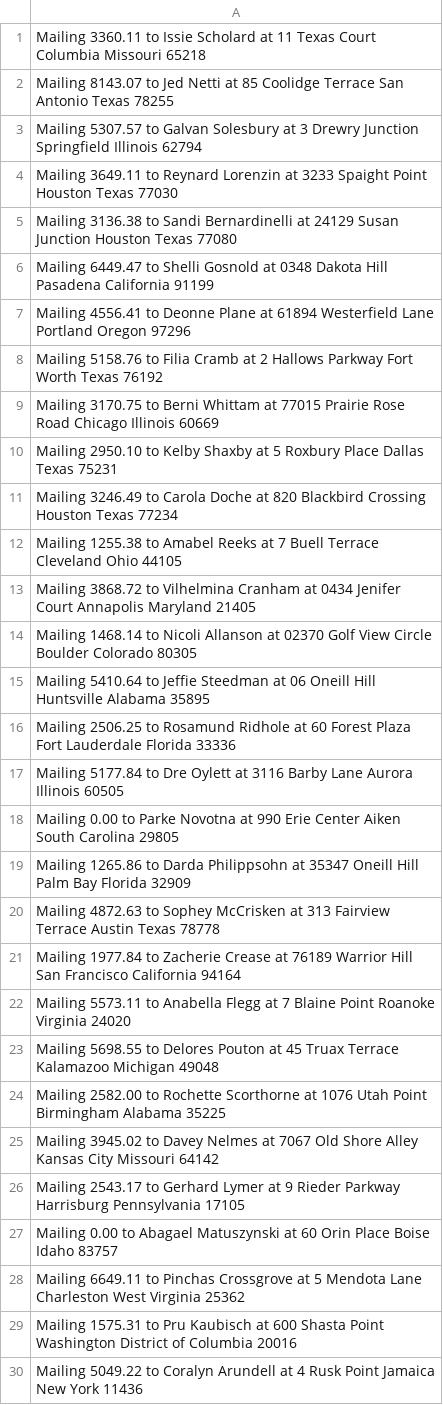
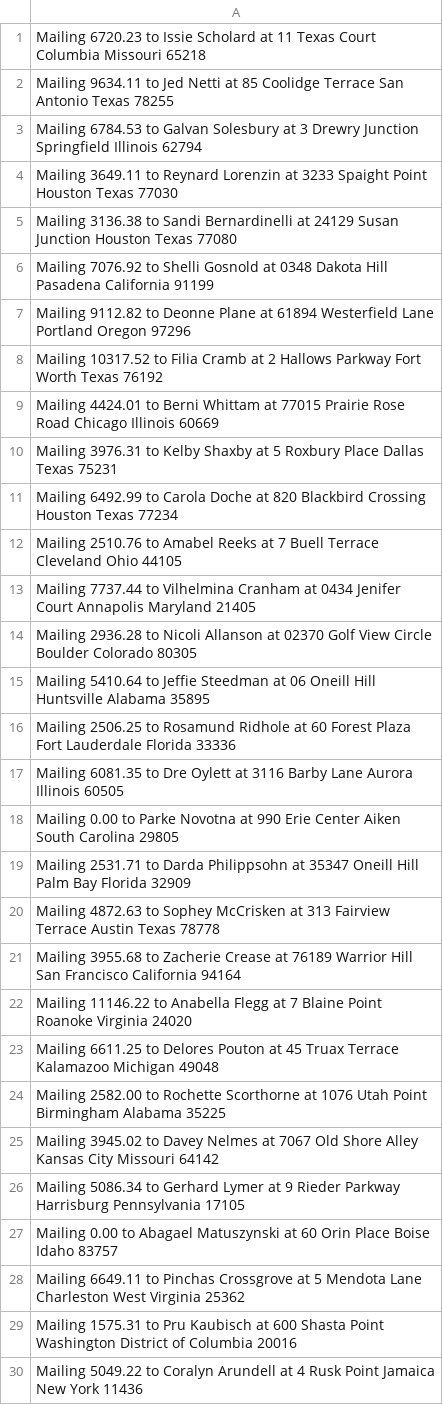
Before and after one commit to Woodsy-25/team1_CS_2450_601, a CSV file: paylog_old.csv, drawn as a sheet; only a part is shown; the diff covers the shown part only.

Commit message:
added get_data to employee class

```diff
--- a/paylog_old.csv
+++ b/paylog_old.csv
@@ -1,27 +1,27 @@
-Mailing 3360.11 to Issie Scholard at 11 Texas Court Columbia Missouri 65218
-Mailing 8143.07 to Jed Netti at 85 Coolidge Terrace San Antonio Texas 78255
-Mailing 5307.57 to Galvan Solesbury at 3 Drewry Junction Springfield Illinois 62794
+Mailing 6720.23 to Issie Scholard at 11 Texas Court Columbia Missouri 65218
+Mailing 9634.11 to Jed Netti at 85 Coolidge Terrace San Antonio Texas 78255
+Mailing 6784.53 to Galvan Solesbury at 3 Drewry Junction Springfield Illinois 62794
 Mailing 3649.11 to Reynard Lorenzin at 3233 Spaight Point Houston Texas 77030
 Mailing 3136.38 to Sandi Bernardinelli at 24129 Susan Junction Houston Texas 77080
-Mailing 6449.47 to Shelli Gosnold at 0348 Dakota Hill Pasadena California 91199
-Mailing 4556.41 to Deonne Plane at 61894 Westerfield Lane Portland Oregon 97296
-Mailing 5158.76 to Filia Cramb at 2 Hallows Parkway Fort Worth Texas 76192
-Mailing 3170.75 to Berni Whittam at 77015 Prairie Rose Road Chicago Illinois 60669
-Mailing 2950.10 to Kelby Shaxby at 5 Roxbury Place Dallas Texas 75231
-Mailing 3246.49 to Carola Doche at 820 Blackbird Crossing Houston Texas 77234
-Mailing 1255.38 to Amabel Reeks at 7 Buell Terrace Cleveland Ohio 44105
-Mailing 3868.72 to Vilhelmina Cranham at 0434 Jenifer Court Annapolis Maryland 21405
-Mailing 1468.14 to Nicoli Allanson at 02370 Golf View Circle Boulder Colorado 80305
+Mailing 7076.92 to Shelli Gosnold at 0348 Dakota Hill Pasadena California 91199
+Mailing 9112.82 to Deonne Plane at 61894 Westerfield Lane Portland Oregon 97296
+Mailing 10317.52 to Filia Cramb at 2 Hallows Parkway Fort Worth Texas 76192
+Mailing 4424.01 to Berni Whittam at 77015 Prairie Rose Road Chicago Illinois 60669
+Mailing 3976.31 to Kelby Shaxby at 5 Roxbury Place Dallas Texas 75231
+Mailing 6492.99 to Carola Doche at 820 Blackbird Crossing Houston Texas 77234
+Mailing 2510.76 to Amabel Reeks at 7 Buell Terrace Cleveland Ohio 44105
+Mailing 7737.44 to Vilhelmina Cranham at 0434 Jenifer Court Annapolis Maryland 21405
+Mailing 2936.28 to Nicoli Allanson at 02370 Golf View Circle Boulder Colorado 80305
 Mailing 5410.64 to Jeffie Steedman at 06 Oneill Hill Huntsville Alabama 35895
 Mailing 2506.25 to Rosamund Ridhole at 60 Forest Plaza Fort Lauderdale Florida 33336
-Mailing 5177.84 to Dre Oylett at 3116 Barby Lane Aurora Illinois 60505
+Mailing 6081.35 to Dre Oylett at 3116 Barby Lane Aurora Illinois 60505
 Mailing 0.00 to Parke Novotna at 990 Erie Center Aiken South Carolina 29805
-Mailing 1265.86 to Darda Philippsohn at 35347 Oneill Hill Palm Bay Florida 32909
+Mailing 2531.71 to Darda Philippsohn at 35347 Oneill Hill Palm Bay Florida 32909
 Mailing 4872.63 to Sophey McCrisken at 313 Fairview Terrace Austin Texas 78778
-Mailing 1977.84 to Zacherie Crease at 76189 Warrior Hill San Francisco California 94164
-Mailing 5573.11 to Anabella Flegg at 7 Blaine Point Roanoke Virginia 24020
-Mailing 5698.55 to Delores Pouton at 45 Truax Terrace Kalamazoo Michigan 49048
+Mailing 3955.68 to Zacherie Crease at 76189 Warrior Hill San Francisco California 94164
+Mailing 11146.22 to Anabella Flegg at 7 Blaine Point Roanoke Virginia 24020
+Mailing 6611.25 to Delores Pouton at 45 Truax Terrace Kalamazoo Michigan 49048
 Mailing 2582.00 to Rochette Scorthorne at 1076 Utah Point Birmingham Alabama 35225
 Mailing 3945.02 to Davey Nelmes at 7067 Old Shore Alley Kansas City Missouri 64142
-Mailing 2543.17 to Gerhard Lymer at 9 Rieder Parkway Harrisburg Pennsylvania 17105
+Mailing 5086.34 to Gerhard Lymer at 9 Rieder Parkway Harrisburg Pennsylvania 17105
 Mailing 0.00 to Abagael Matuszynski at 60 Orin Place Boise Idaho 83757
```
Also changed, not shown: 44 edited cells elsewhere in this file, 4 other files.
